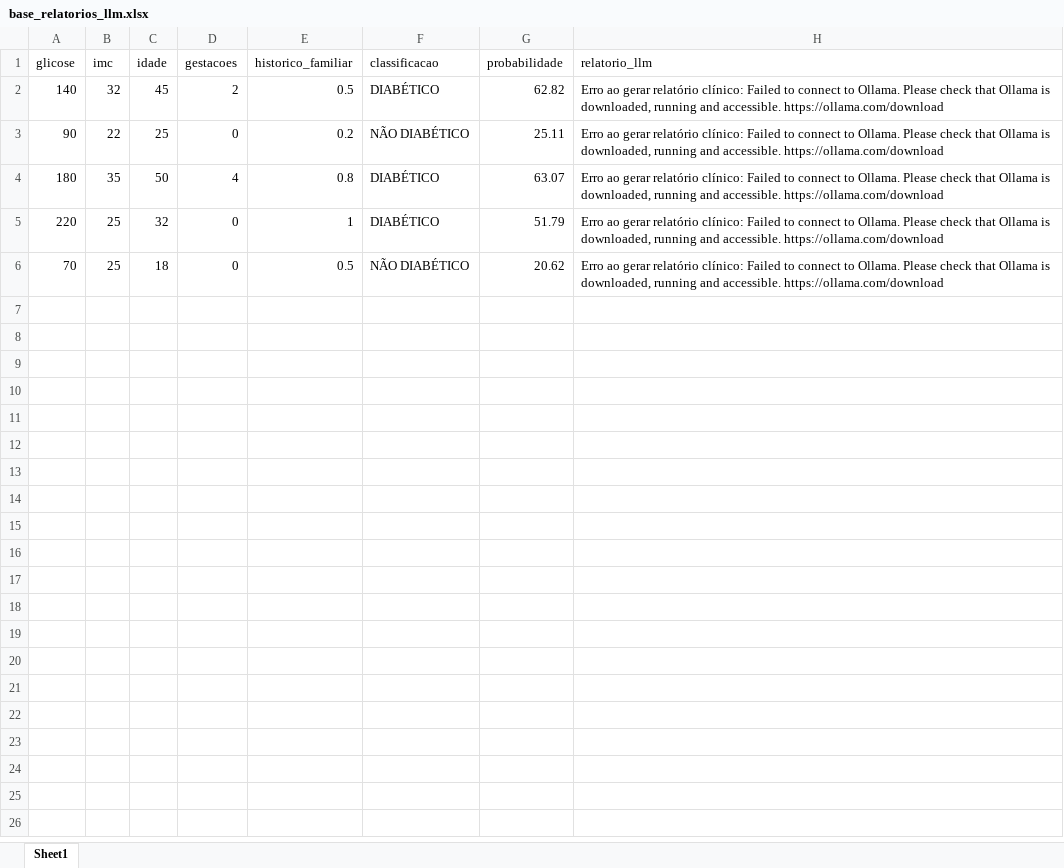
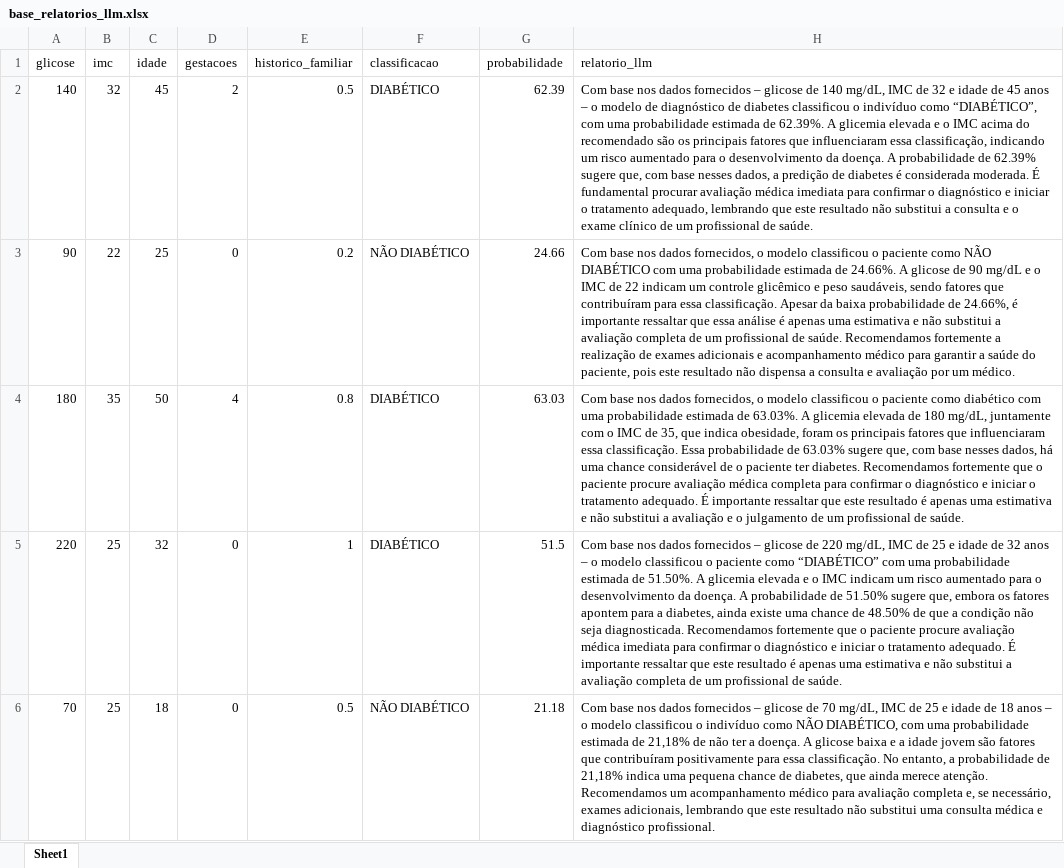
Before and after one commit to thiago-roock/dIAbetes-tech-challenge-fase2, an Excel workbook: dataset/raw/base_relatorios_llm.xlsx, sheet Sheet1, drawn as a sheet; values as stored, in another font and other column widths than the file's, no borders; the diff names each change by its address in the sheet, - before the commit and + after, or states it on an @@ line.

```diff
--- a/dataset/raw/base_relatorios_llm.xlsx (sheet Sheet1)
+++ b/dataset/raw/base_relatorios_llm.xlsx (sheet Sheet1)
-G2 (probabilidade): 62.82
+G2 (probabilidade): 62.39
-H2 (relatorio_llm): Erro ao gerar relatório clínico: Failed to connect to Ollama. Please check that Ollama is downloaded, running and accessible. https://ollama.com/download
+H2 (relatorio_llm): Com base nos dados fornecidos – glicose de 140 mg/dL, IMC de 32 e idade de 45 anos – o modelo de diagnóstico de diabetes classificou o indivíduo como “DIABÉTICO”, com uma probabilidade estimada de 62.39%. A glicemia elevada e o IMC acima do recomendado são os principais fatores que influenciaram essa classificação, indicando um risco aumentado para o desenvolvimento da doença. A probabilidade de 62.39% sugere que, com base nesses dados, a predição de diabetes é considerada moderada. É fundamental procurar avaliação médica imediata para confirmar o diagnóstico e iniciar o tratamento adequado, lembrando que este resultado não substitui a consulta e o exame clínico de um profissional de saúde.
-G3 (probabilidade): 25.11
+G3 (probabilidade): 24.66
-H3 (relatorio_llm): Erro ao gerar relatório clínico: Failed to connect to Ollama. Please check that Ollama is downloaded, running and accessible. https://ollama.com/download
+H3 (relatorio_llm): Com base nos dados fornecidos, o modelo classificou o paciente como NÃO DIABÉTICO com uma probabilidade estimada de 24.66%. A glicose de 90 mg/dL e o IMC de 22 indicam um controle glicêmico e peso saudáveis, sendo fatores que contribuíram para essa classificação. Apesar da baixa probabilidade de 24.66%, é importante ressaltar que essa análise é apenas uma estimativa e não substitui a avaliação completa de um profissional de saúde. Recomendamos fortemente a realização de exames adicionais e acompanhamento médico para garantir a saúde do paciente, pois este resultado não dispensa a consulta e avaliação por um médico.
-G4 (probabilidade): 63.07
+G4 (probabilidade): 63.03
-H4 (relatorio_llm): Erro ao gerar relatório clínico: Failed to connect to Ollama. Please check that Ollama is downloaded, running and accessible. https://ollama.com/download
+H4 (relatorio_llm): Com base nos dados fornecidos, o modelo classificou o paciente como diabético com uma probabilidade estimada de 63.03%. A glicemia elevada de 180 mg/dL, juntamente com o IMC de 35, que indica obesidade, foram os principais fatores que influenciaram essa classificação. Essa probabilidade de 63.03% sugere que, com base nesses dados, há uma chance considerável de o paciente ter diabetes. Recomendamos fortemente que o paciente procure avaliação médica completa para confirmar o diagnóstico e iniciar o tratamento adequado. É importante ressaltar que este resultado é apenas uma estimativa e não substitui a avaliação e o julgamento de um profissional de saúde.
-G5 (probabilidade): 51.79
+G5 (probabilidade): 51.5
-H5 (relatorio_llm): Erro ao gerar relatório clínico: Failed to connect to Ollama. Please check that Ollama is downloaded, running and accessible. https://ollama.com/download
+H5 (relatorio_llm): Com base nos dados fornecidos – glicose de 220 mg/dL, IMC de 25 e idade de 32 anos – o modelo classificou o paciente como “DIABÉTICO” com uma probabilidade estimada de 51.50%. A glicemia elevada e o IMC indicam um risco aumentado para o desenvolvimento da doença. A probabilidade de 51.50% sugere que, embora os fatores apontem para a diabetes, ainda existe uma chance de 48.50% de que a condição não seja diagnosticada. Recomendamos fortemente que o paciente procure avaliação médica imediata para confirmar o diagnóstico e iniciar o tratamento adequado. É importante ressaltar que este resultado é apenas uma estimativa e não substitui a avaliação completa de um profissional de saúde.
-G6 (probabilidade): 20.62
+G6 (probabilidade): 21.18
-H6 (relatorio_llm): Erro ao gerar relatório clínico: Failed to connect to Ollama. Please check that Ollama is downloaded, running and accessible. https://ollama.com/download
+H6 (relatorio_llm): Com base nos dados fornecidos – glicose de 70 mg/dL, IMC de 25 e idade de 18 anos – o modelo classificou o indivíduo como NÃO DIABÉTICO, com uma probabilidade estimada de 21,18% de não ter a doença. A glicose baixa e a idade jovem são fatores que contribuíram positivamente para essa classificação. No entanto, a probabilidade de 21,18% indica uma pequena chance de diabetes, que ainda merece atenção. Recomendamos um acompanhamento médico para avaliação completa e, se necessário, exames adicionais, lembrando que este resultado não substitui uma consulta médica e diagnóstico profissional.
```
Also changed, not shown: 3 other files.
